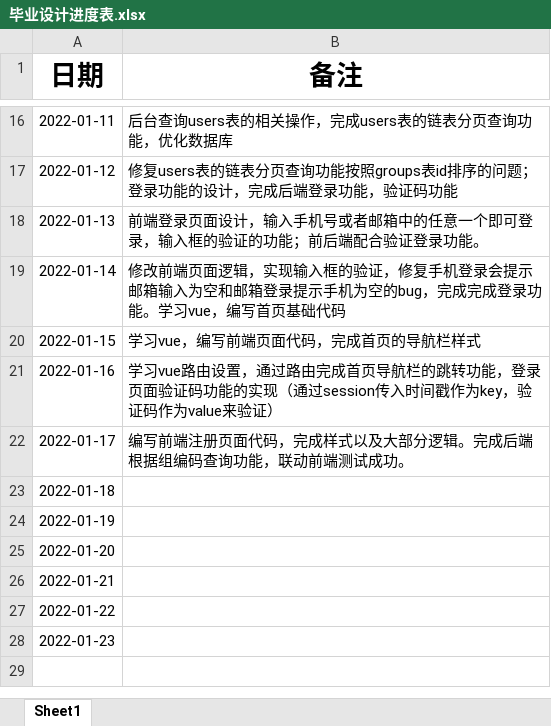
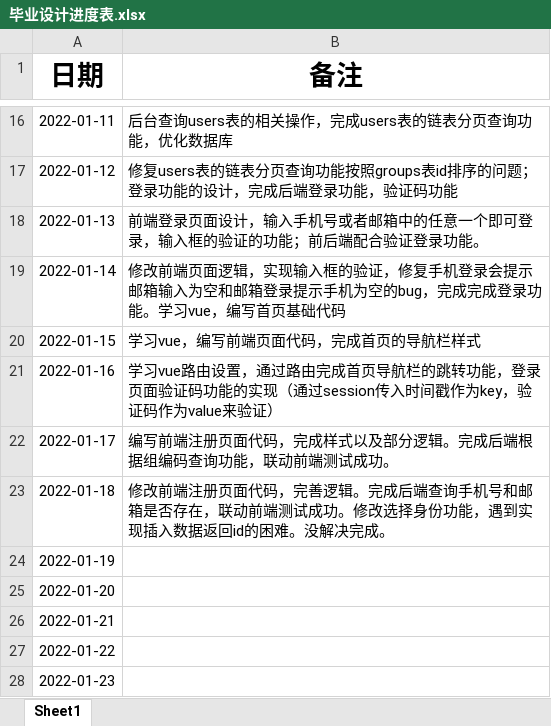
Before and after one commit to izhangguapi/Graduation-Design, an Excel workbook: 毕业设计进度表.xlsx, sheet Sheet1, drawn as a sheet; only a part is shown, gaps mark what is left out; values as stored, in another font and other column widths than the file's, no borders; the diff names each change by its address in the sheet, - before the commit and + after, or states it on an @@ line.

```diff
--- a/毕业设计进度表.xlsx (sheet Sheet1)
+++ b/毕业设计进度表.xlsx (sheet Sheet1)
-B22 (备注): …样式以及大部分逻辑…
+B22 (备注): …样式以及部分逻辑…
-B23 (备注): (empty)
+B23 (备注): 修改前端注册页面代码，完善逻辑。完成后端查询手机号和邮箱是否存在，联动前端测试成功。修改选择身份功能，遇到实现插入数据返回id的困难。没解决完成。
```
Also changed, not shown: ._毕业设计进度表.xlsx, 25 other files.
